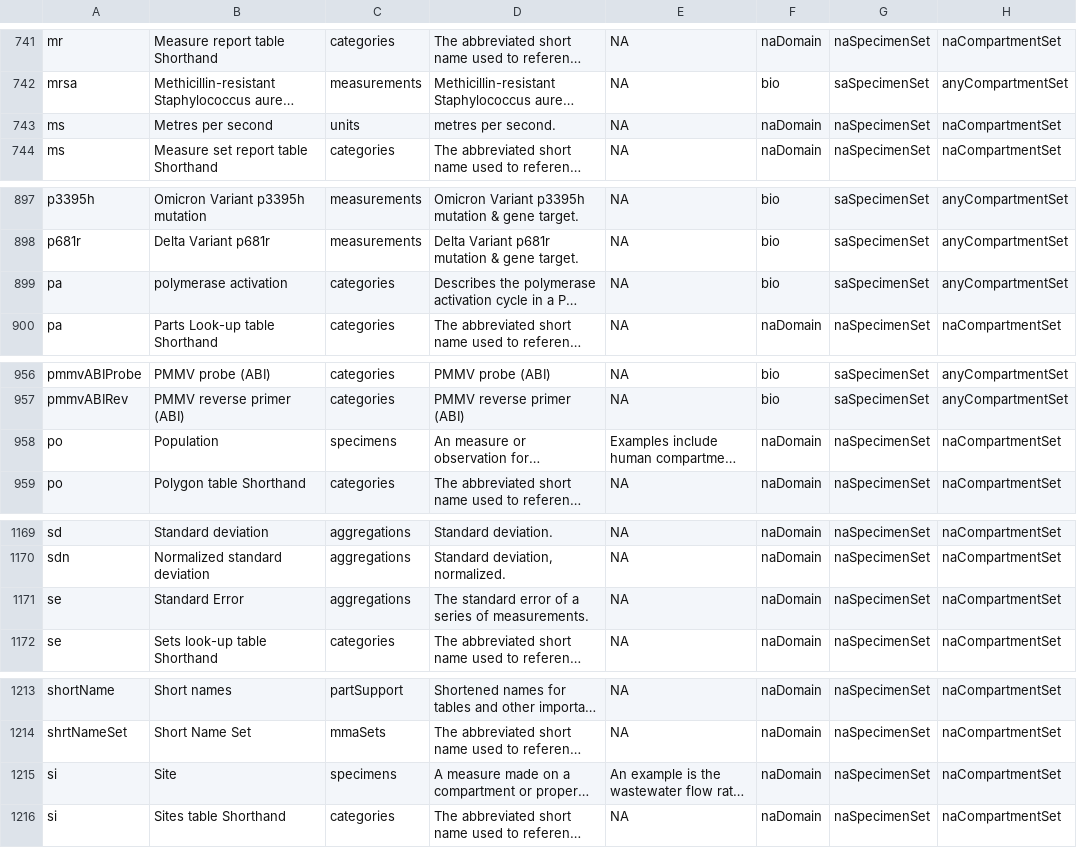
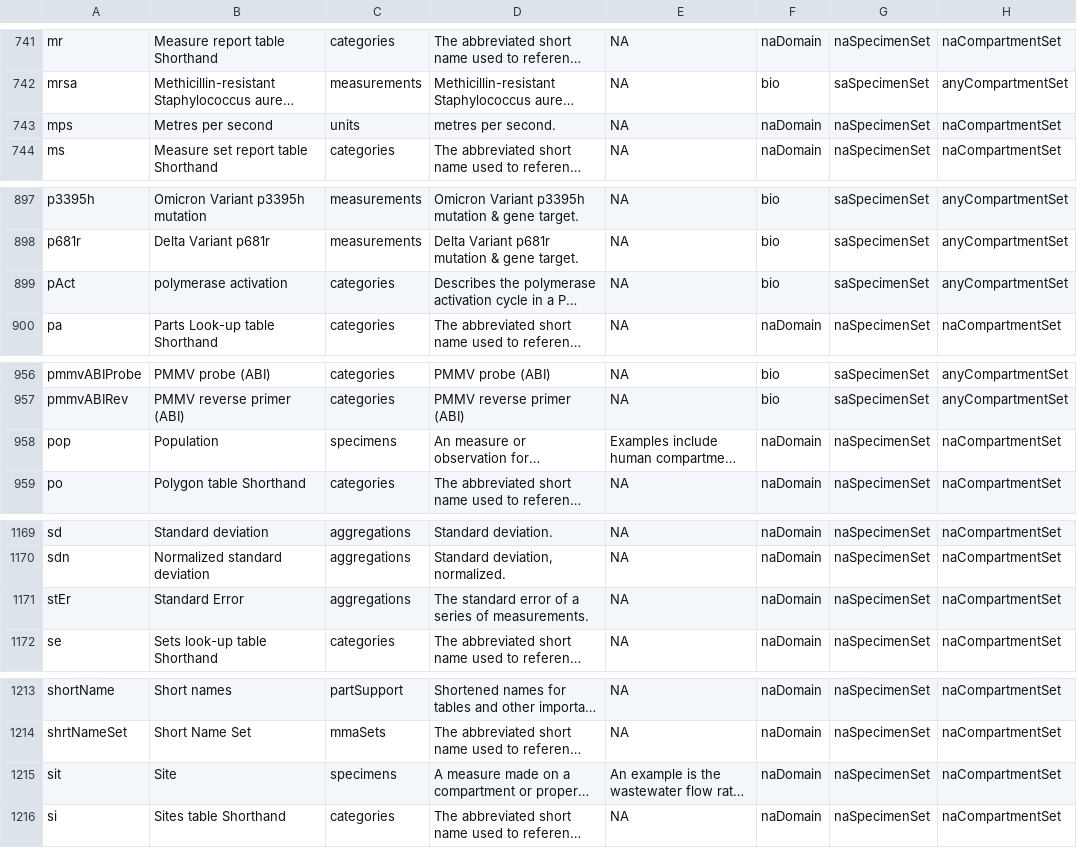
Before and after one commit to Big-Life-Lab/PHES-ODM, a CSV file: dictionary-tables/ODM_parts.csv, drawn as a sheet; only a part is shown, gaps mark what is left out; long unchanged cells end in …; the diff names each change by its address in the sheet, - before the commit and + after, or states it on an @@ line.

```diff
--- a/dictionary-tables/ODM_parts.csv
+++ b/dictionary-tables/ODM_parts.csv
-A743: ms
+A743: mps
-A899: pa
+A899: pAct
-A958: po
+A958: pop
-A1171: se
+A1171: stEr
-A1215: si
+A1215: sit
```
Also changed, not shown: dictionary-tables/ODM_parts_2.2.1.csv, dictionary-tables/ODM_sets.csv, 3 other files.
